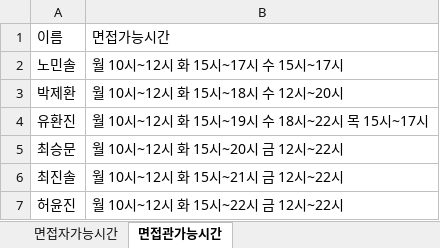
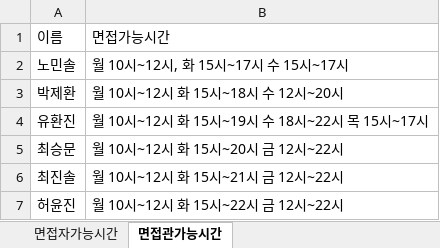
Before and after one commit to ovthemoon/InterviewTimeMaker, an Excel workbook: 두레박면접시간.xlsx, sheet 면접관가능시간, drawn as a sheet; values as stored, in another font and other column widths than the file's, no borders; the diff names each change by its address in the sheet, - before the commit and + after, or states it on an @@ line.

```diff
--- a/두레박면접시간.xlsx (sheet 면접관가능시간)
+++ b/두레박면접시간.xlsx (sheet 면접관가능시간)
-B2: 월 10시~12시 화 15시~17시 수 15시~17시
+B2: 월 10시~12시, 화 15시~17시 수 15시~17시
```
Also changed, not shown: 1 other file.
